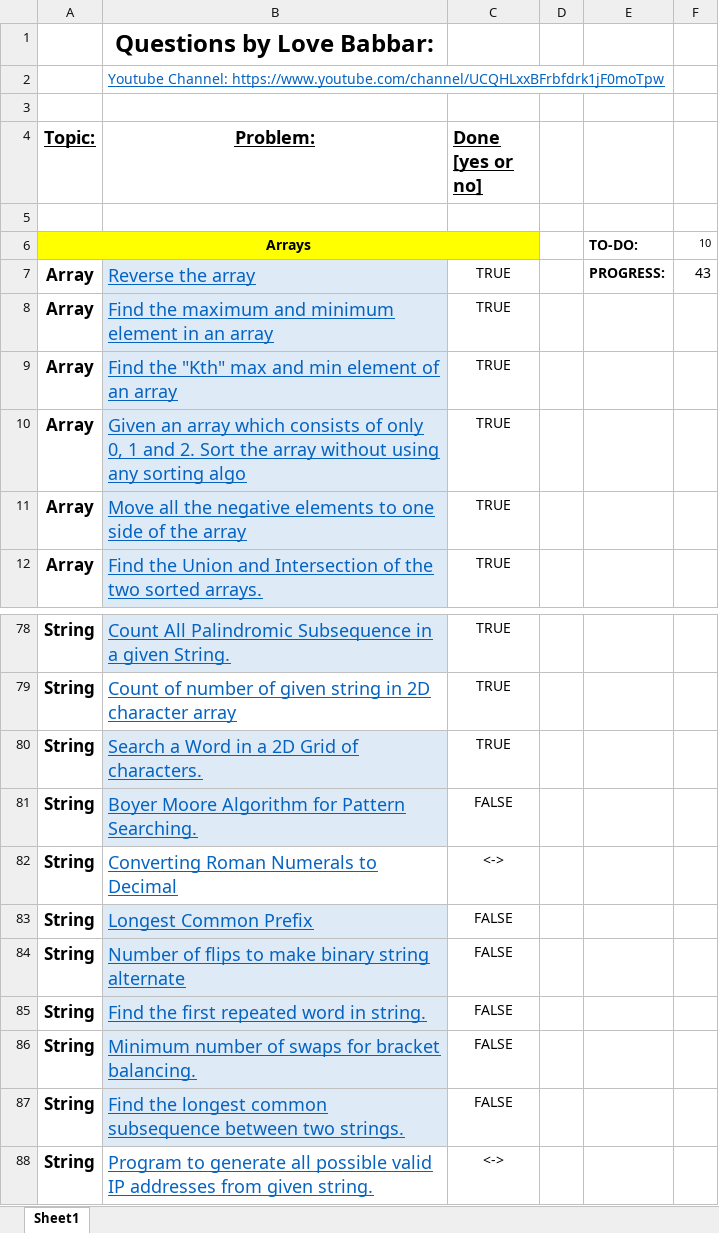
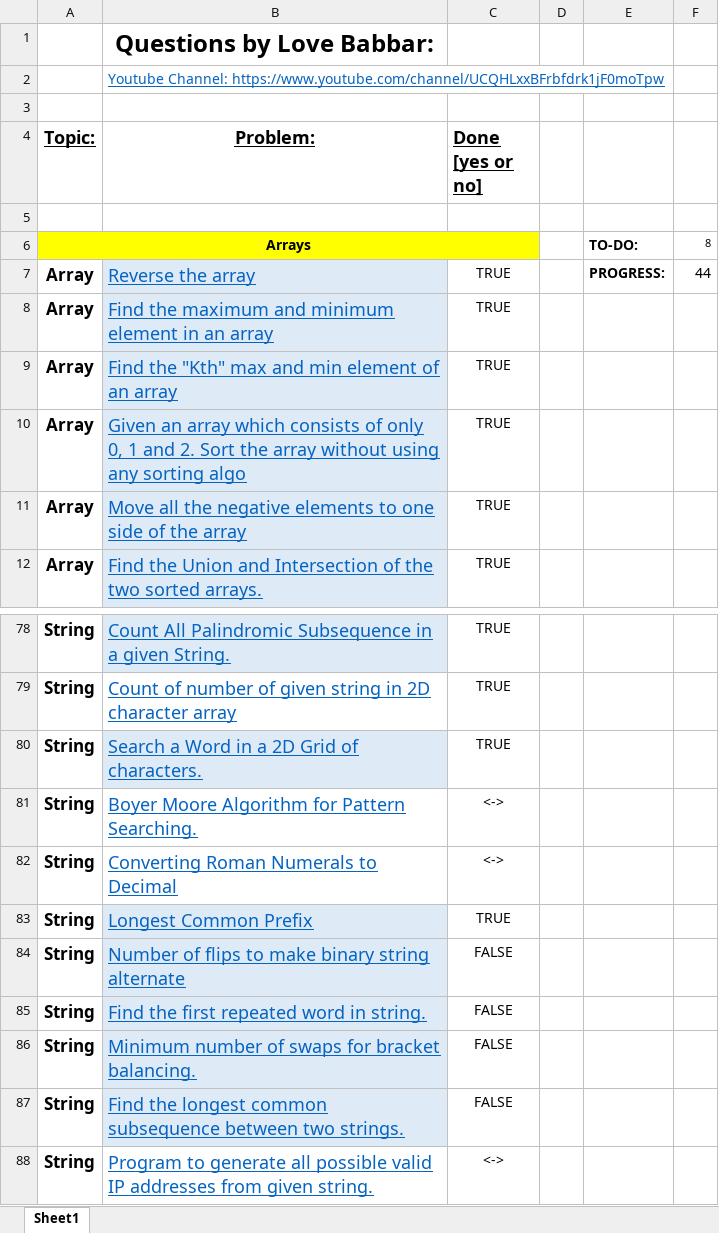
Before and after one commit to jsai2001/DSA-with-Python, an Excel workbook: FINAL450.xlsx, sheet Sheet1, drawn as a sheet; only a part is shown, gaps mark what is left out; values as stored, in another font and other column widths than the file's, no borders; the diff names each change by its address in the sheet, - before the commit and + after, or states it on an @@ line.

```diff
--- a/FINAL450.xlsx (sheet Sheet1)
+++ b/FINAL450.xlsx (sheet Sheet1)
-F6: 10
+F6: 8
-F7: 43
+F7: 44
-B81 fill: #DEEBF7
+B81 fill: none
-C81 (Done [yes or no]): FALSE
+C81 (Done [yes or no]): <->
-C83 (Done [yes or no]): FALSE
+C83 (Done [yes or no]): TRUE
```
Also changed, not shown: 1 other file.
